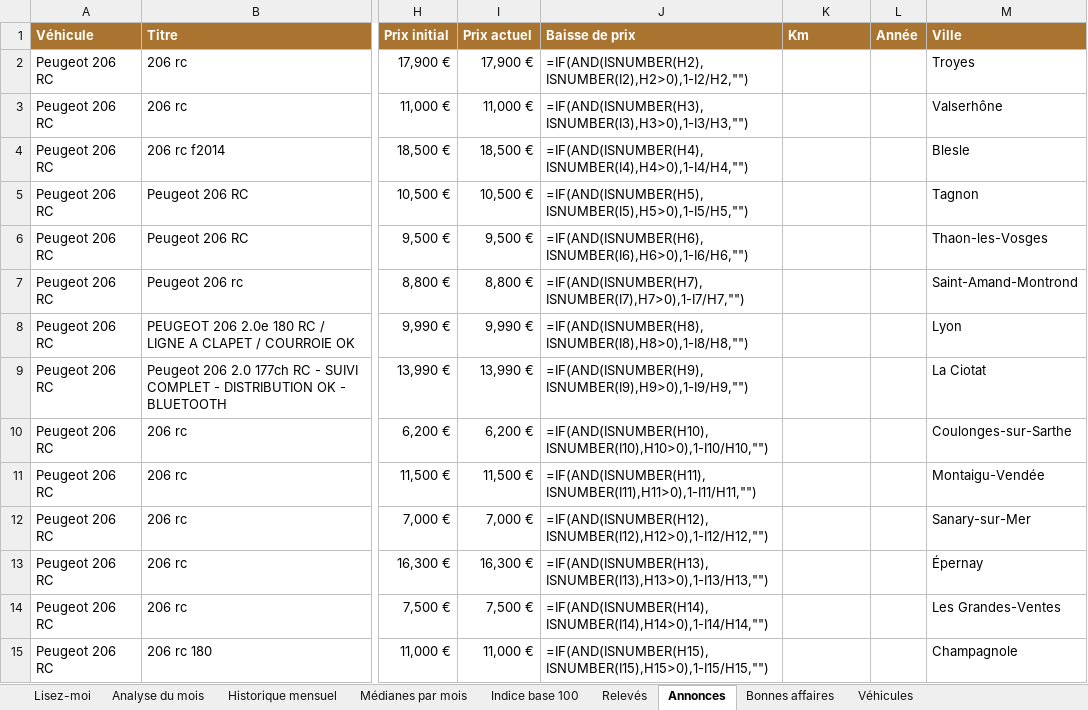
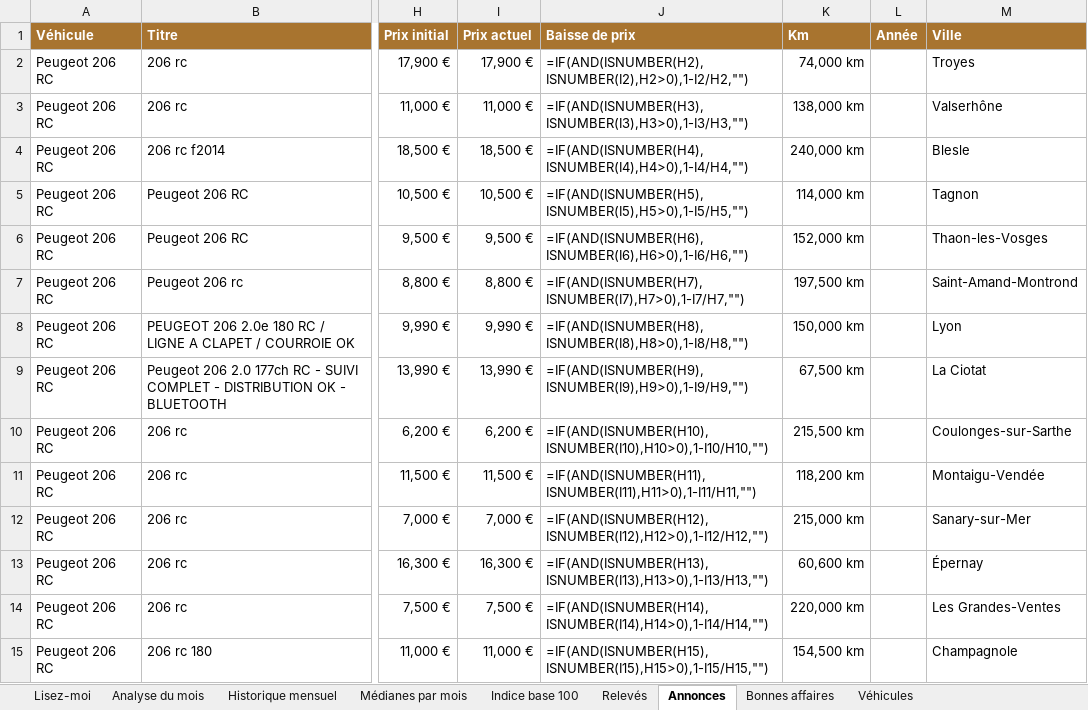
Before and after one commit to mattchampavier-ui/cote-auto, an Excel workbook: cote-auto.xlsx, sheet Annonces, drawn as a sheet; only a part is shown, gaps mark what is left out; values as stored, in another font and other column widths than the file's, no borders; formulas without a stored value are shown as written; the diff covers the shown part only; the diff names each change by its address in the sheet, - before the commit and + after, or states it on an @@ line.

```diff
--- a/cote-auto.xlsx (sheet Annonces)
+++ b/cote-auto.xlsx (sheet Annonces)
-K2 (Km): (empty)
+K2 (Km): 74,000 km
-K3 (Km): (empty)
+K3 (Km): 138,000 km
-K4 (Km): (empty)
+K4 (Km): 240,000 km
-K5 (Km): (empty)
+K5 (Km): 114,000 km
-K6 (Km): (empty)
+K6 (Km): 152,000 km
-K7 (Km): (empty)
+K7 (Km): 197,500 km
-K8 (Km): (empty)
+K8 (Km): 150,000 km
-K9 (Km): (empty)
+K9 (Km): 67,500 km
-K10 (Km): (empty)
+K10 (Km): 215,500 km
-K11 (Km): (empty)
+K11 (Km): 118,200 km
-K12 (Km): (empty)
+K12 (Km): 215,000 km
-K13 (Km): (empty)
+K13 (Km): 60,600 km
-K14 (Km): (empty)
+K14 (Km): 220,000 km
-K15 (Km): (empty)
+K15 (Km): 154,500 km
```
Also changed, not shown: 26 edited cells elsewhere in this sheet, sheet Bonnes affaires, sheet Relevés, sheet Historique mensuel, sheet Analyse du mois, 2 other files.
